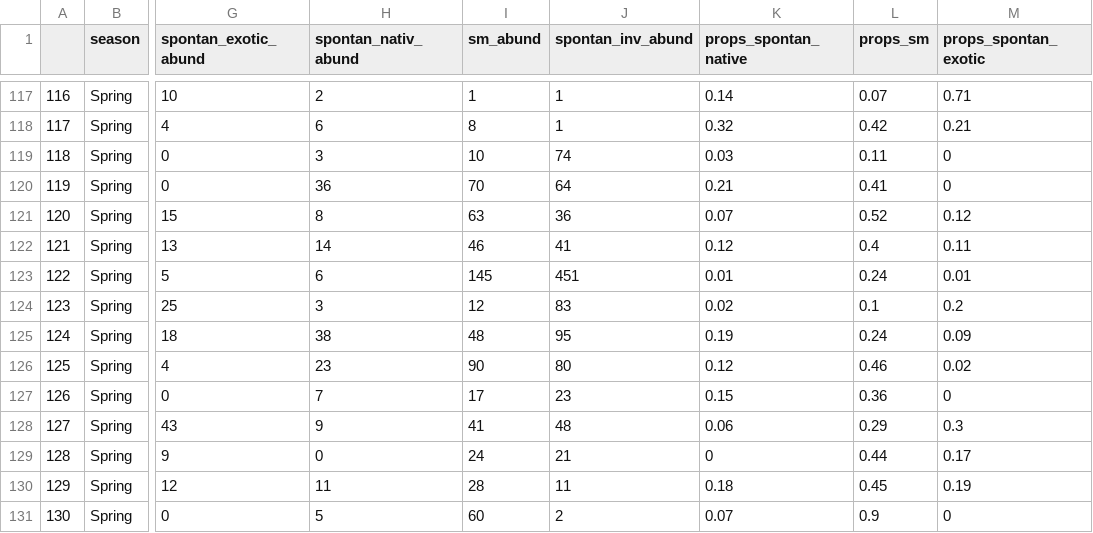
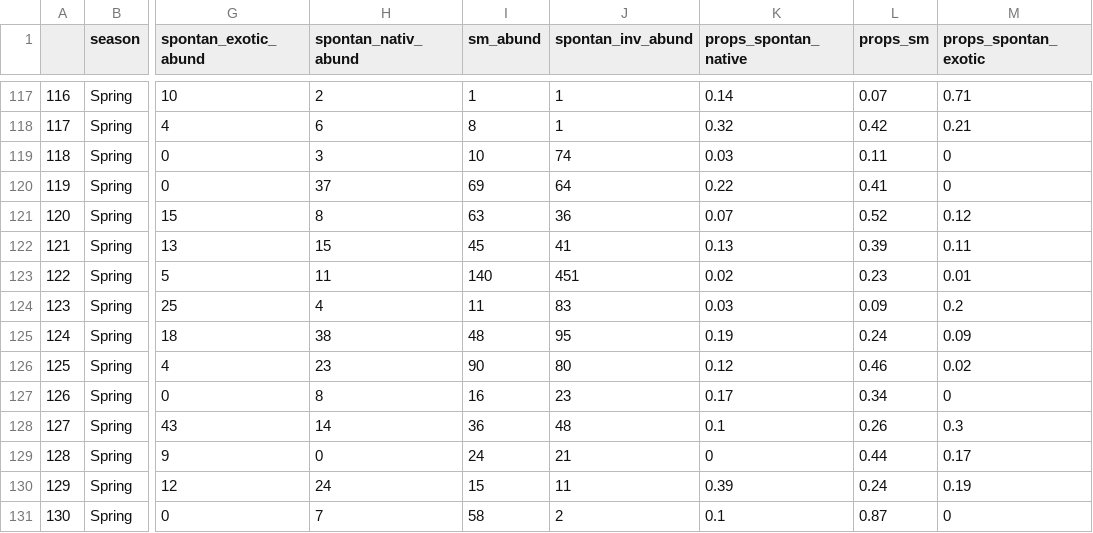
Before and after one commit to garlandxie/mw_seedbanks, a CSV file: data/intermediate_data/props.csv, drawn as a sheet; only a part is shown, gaps mark what is left out; the diff covers the shown part only; the diff names each change by its address in the sheet, - before the commit and + after, or states it on an @@ line.

```diff
--- a/data/intermediate_data/props.csv
+++ b/data/intermediate_data/props.csv
-H120 (spontan_nativ_abund): 36
+H120 (spontan_nativ_abund): 37
-I120 (sm_abund): 70
+I120 (sm_abund): 69
-K120 (props_spontan_native): 0.21
+K120 (props_spontan_native): 0.22
-H122 (spontan_nativ_abund): 14
+H122 (spontan_nativ_abund): 15
-I122 (sm_abund): 46
+I122 (sm_abund): 45
-K122 (props_spontan_native): 0.12
+K122 (props_spontan_native): 0.13
-L122 (props_sm): 0.4
+L122 (props_sm): 0.39
-H123 (spontan_nativ_abund): 6
+H123 (spontan_nativ_abund): 11
-I123 (sm_abund): 145
+I123 (sm_abund): 140
-K123 (props_spontan_native): 0.01
+K123 (props_spontan_native): 0.02
-L123 (props_sm): 0.24
+L123 (props_sm): 0.23
-H124 (spontan_nativ_abund): 3
+H124 (spontan_nativ_abund): 4
-I124 (sm_abund): 12
+I124 (sm_abund): 11
-K124 (props_spontan_native): 0.02
+K124 (props_spontan_native): 0.03
-L124 (props_sm): 0.1
+L124 (props_sm): 0.09
-H127 (spontan_nativ_abund): 7
+H127 (spontan_nativ_abund): 8
-I127 (sm_abund): 17
+I127 (sm_abund): 16
-K127 (props_spontan_native): 0.15
+K127 (props_spontan_native): 0.17
-L127 (props_sm): 0.36
+L127 (props_sm): 0.34
-H128 (spontan_nativ_abund): 9
+H128 (spontan_nativ_abund): 14
-I128 (sm_abund): 41
+I128 (sm_abund): 36
-K128 (props_spontan_native): 0.06
+K128 (props_spontan_native): 0.1
-L128 (props_sm): 0.29
+L128 (props_sm): 0.26
-H130 (spontan_nativ_abund): 11
+H130 (spontan_nativ_abund): 24
-I130 (sm_abund): 28
+I130 (sm_abund): 15
-K130 (props_spontan_native): 0.18
+K130 (props_spontan_native): 0.39
-L130 (props_sm): 0.45
+L130 (props_sm): 0.24
-H131 (spontan_nativ_abund): 5
+H131 (spontan_nativ_abund): 7
-I131 (sm_abund): 60
+I131 (sm_abund): 58
-K131 (props_spontan_native): 0.07
+K131 (props_spontan_native): 0.1
-L131 (props_sm): 0.9
+L131 (props_sm): 0.87
```
Also changed, not shown: 74 edited cells elsewhere in this file, data/intermediate_data/plant_status.csv.
